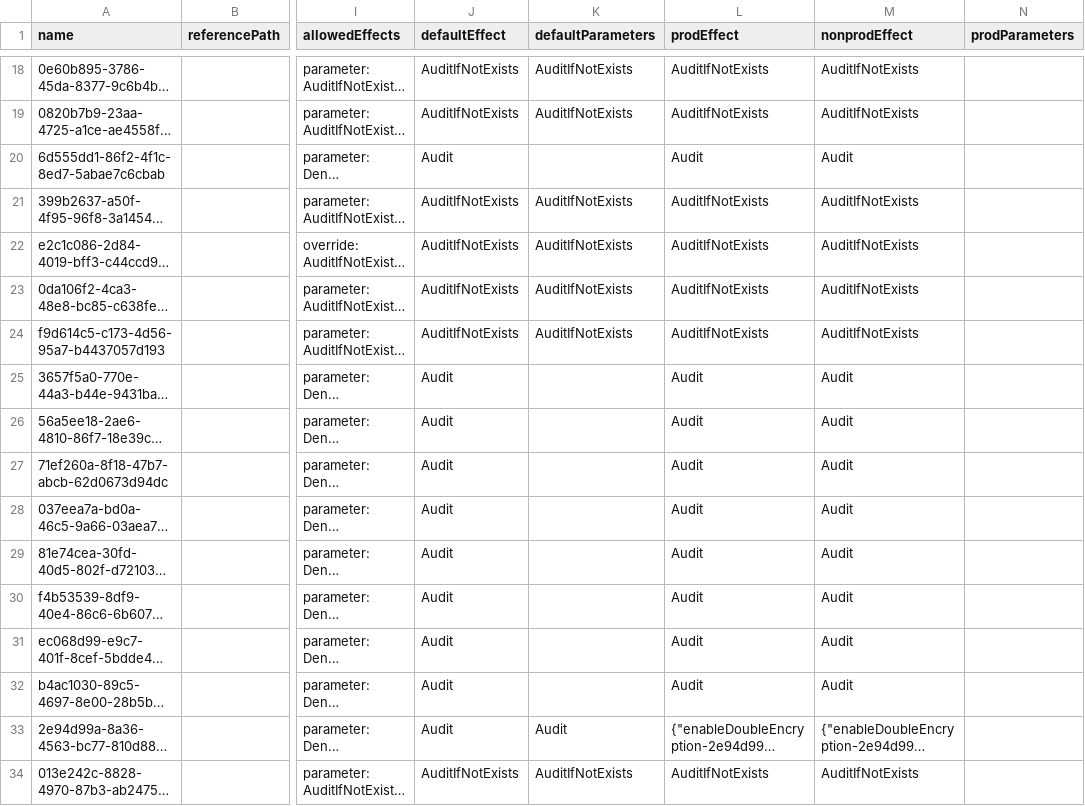
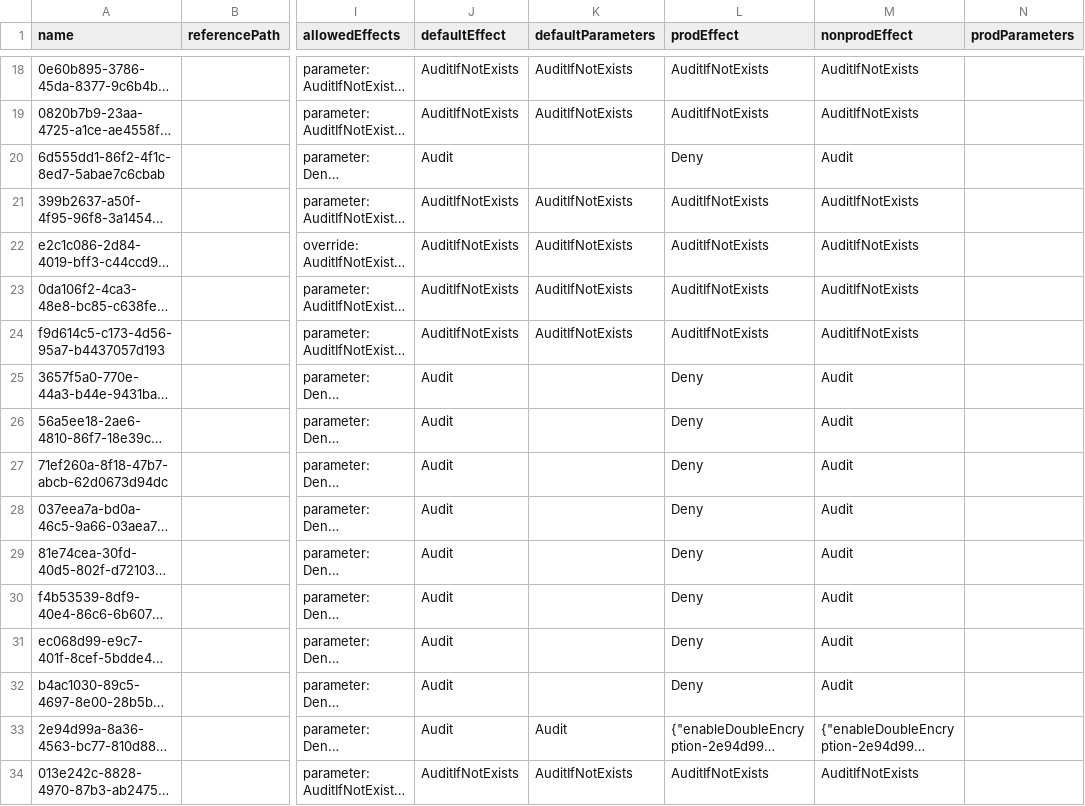
Before and after one commit to NijTeck/epac-v2, a CSV file: Definitions/policyAssignments/nist-800-53-parameters.csv, drawn as a sheet; only a part is shown, gaps mark what is left out; long unchanged cells end in …; the diff covers the shown part only; the diff names each change by its address in the sheet, - before the commit and + after, or states it on an @@ line.

Commit message:
feat: implement NIST 800-53 enforcement mode with control mapping
- Created comprehensive NIST control-to-policy mapping (nist-control-mapping.csv)
- Updated policy parameters to enforcement mode (Deny, DeployIfNotExists, Modify)
- High-priority controls (AC, SC, IA) enabled for production enforcement
- Medium-priority controls (AU, CM) enabled for production enforcement
- Nonprod kept in Audit mode for safe testing
- Created backup of audit-mode configuration for rollback
- Added enforcement categorization and compliance coverage reports
- Documented enforcement deployment procedures and rollback plans

Files added:
- Definitions/nist-control-mapping.csv - Control-to-policy mapping
- Definitions/nist-control-families.csv - Control family reference
- Definitions/policy-enforcement-categorization.csv - Enforcement capability
- Definitions/nist-compliance-coverage.csv - Coverage metrics
- ENFORCEMENT_MODE.md - Complete enforcement guide
- ENFORCEMENT_SUMMARY.md - Quick reference

Files updated:
- Definitions/policyAssignments/nist-800-53-parameters.csv - Enforcement effects

Backup created:
- Definitions/policyAssignments/nist-800-53-parameters-audit-mode.csv.bak

```diff
--- a/Definitions/policyAssignments/nist-800-53-parameters.csv
+++ b/Definitions/policyAssignments/nist-800-53-parameters.csv
-L20 (prodEffect): Audit
+L20 (prodEffect): Deny
-L25:L32 (prodEffect): Audit
+L25:L32 (prodEffect): Deny
```
Also changed, not shown: 55 edited cells elsewhere in this file, 11 other files.
